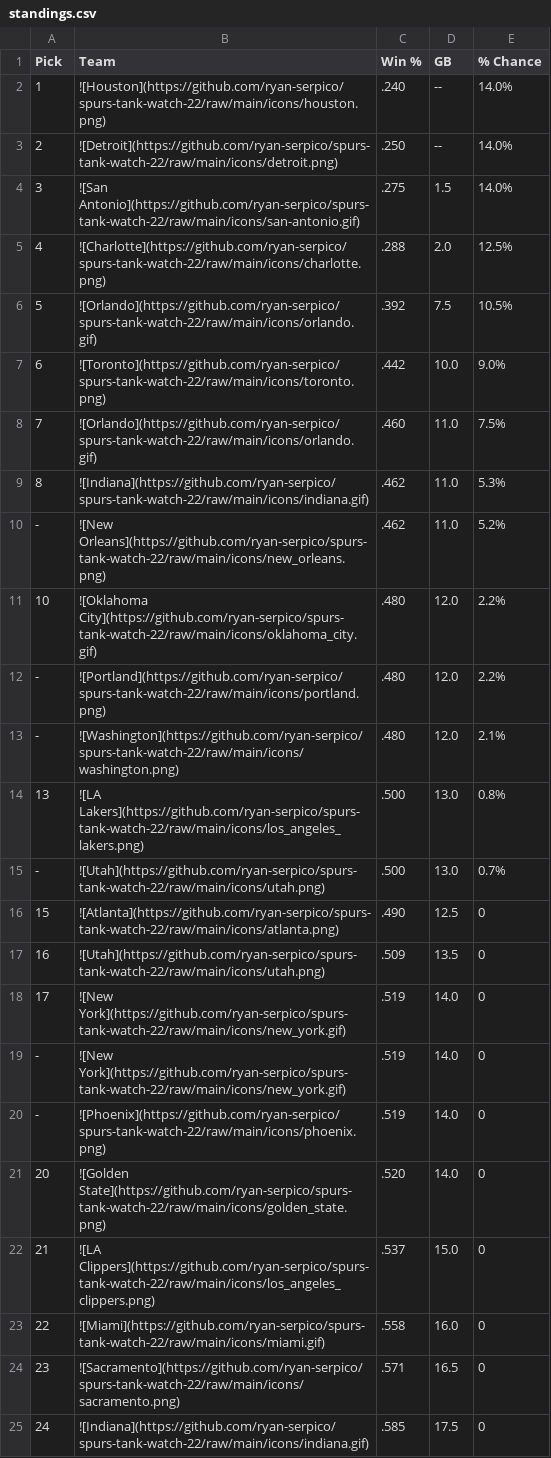
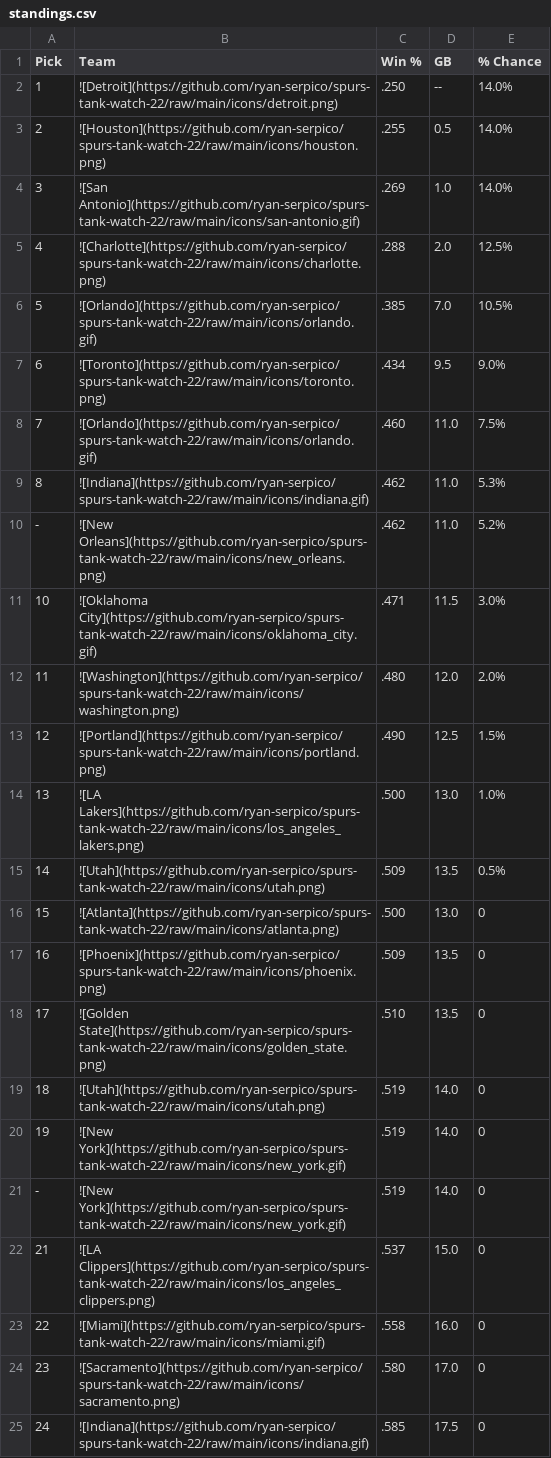
Before and after one commit to ryan-serpico/spurs-tank-watch-22, a CSV file: output/standings.csv, drawn as a sheet; only a part is shown; the diff covers the shown part only.

Commit message:
Latest data: Thu Feb  2 09:01:26 UTC 2023

```diff
--- a/output/standings.csv
+++ b/output/standings.csv
@@ -1,8 +1,8 @@
 Pick,Team,Win %,GB,% Chance
-1,![Houston](https://github.com/ryan-serpico/spurs-tank-watch-22/raw/main/icons/houston.png),.240,--,14.0%
-2,![Detroit](https://github.com/ryan-serpico/spurs-tank-watch-22/raw/main/icons/detroit.png),.250,--,14.0%
-3,![San Antonio](https://github.com/ryan-serpico/spurs-tank-watch-22/raw/main/icons/san-antonio.gif),.275,1.5,14.0%
+1,![Detroit](https://github.com/ryan-serpico/spurs-tank-watch-22/raw/main/icons/detroit.png),.250,--,14.0%
+2,![Houston](https://github.com/ryan-serpico/spurs-tank-watch-22/raw/main/icons/houston.png),.255,0.5,14.0%
+3,![San Antonio](https://github.com/ryan-serpico/spurs-tank-watch-22/raw/main/icons/san-antonio.gif),.269,1.0,14.0%
 4,![Charlotte](https://github.com/ryan-serpico/spurs-tank-watch-22/raw/main/icons/charlotte.png),.288,2.0,12.5%
-5,![Orlando](https://github.com/ryan-serpico/spurs-tank-watch-22/raw/main/icons/orlando.gif),.392,7.5,10.5%
-6,![Toronto](https://github.com/ryan-serpico/spurs-tank-watch-22/raw/main/icons/toronto.png),.442,10.0,9.0%
+5,![Orlando](https://github.com/ryan-serpico/spurs-tank-watch-22/raw/main/icons/orlando.gif),.385,7.0,10.5%
+6,![Toronto](https://github.com/ryan-serpico/spurs-tank-watch-22/raw/main/icons/toronto.png),.434,9.5,9.0%
 7,![Orlando](https://github.com/ryan-serpico/spurs-tank-watch-22/raw/main/icons/orlando.gif),.460,11.0,7.5%
@@ -10,16 +10,16 @@ Pick,Team,Win %,GB,% Chance
 -,![New Orleans](https://github.com/ryan-serpico/spurs-tank-watch-22/raw/main/icons/new_orleans.png),.462,11.0,5.2%
-10,![Oklahoma City](https://github.com/ryan-serpico/spurs-tank-watch-22/raw/main/icons/oklahoma_city.gif),.480,12.0,2.2%
--,![Portland](https://github.com/ryan-serpico/spurs-tank-watch-22/raw/main/icons/portland.png),.480,12.0,2.2%
--,![Washington](https://github.com/ryan-serpico/spurs-tank-watch-22/raw/main/icons/washington.png),.480,12.0,2.1%
-13,![LA Lakers](https://github.com/ryan-serpico/spurs-tank-watch-22/raw/main/icons/los_angeles_lakers.png),.500,13.0,0.8%
--,![Utah](https://github.com/ryan-serpico/spurs-tank-watch-22/raw/main/icons/utah.png),.500,13.0,0.7%
-15,![Atlanta](https://github.com/ryan-serpico/spurs-tank-watch-22/raw/main/icons/atlanta.png),.490,12.5,0
-16,![Utah](https://github.com/ryan-serpico/spurs-tank-watch-22/raw/main/icons/utah.png),.509,13.5,0
-17,![New York](https://github.com/ryan-serpico/spurs-tank-watch-22/raw/main/icons/new_york.gif),.519,14.0,0
+10,![Oklahoma City](https://github.com/ryan-serpico/spurs-tank-watch-22/raw/main/icons/oklahoma_city.gif),.471,11.5,3.0%
+11,![Washington](https://github.com/ryan-serpico/spurs-tank-watch-22/raw/main/icons/washington.png),.480,12.0,2.0%
+12,![Portland](https://github.com/ryan-serpico/spurs-tank-watch-22/raw/main/icons/portland.png),.490,12.5,1.5%
+13,![LA Lakers](https://github.com/ryan-serpico/spurs-tank-watch-22/raw/main/icons/los_angeles_lakers.png),.500,13.0,1.0%
+14,![Utah](https://github.com/ryan-serpico/spurs-tank-watch-22/raw/main/icons/utah.png),.509,13.5,0.5%
+15,![Atlanta](https://github.com/ryan-serpico/spurs-tank-watch-22/raw/main/icons/atlanta.png),.500,13.0,0
+16,![Phoenix](https://github.com/ryan-serpico/spurs-tank-watch-22/raw/main/icons/phoenix.png),.509,13.5,0
+17,![Golden State](https://github.com/ryan-serpico/spurs-tank-watch-22/raw/main/icons/golden_state.png),.510,13.5,0
+18,![Utah](https://github.com/ryan-serpico/spurs-tank-watch-22/raw/main/icons/utah.png),.519,14.0,0
+19,![New York](https://github.com/ryan-serpico/spurs-tank-watch-22/raw/main/icons/new_york.gif),.519,14.0,0
 -,![New York](https://github.com/ryan-serpico/spurs-tank-watch-22/raw/main/icons/new_york.gif),.519,14.0,0
--,![Phoenix](https://github.com/ryan-serpico/spurs-tank-watch-22/raw/main/icons/phoenix.png),.519,14.0,0
-20,![Golden State](https://github.com/ryan-serpico/spurs-tank-watch-22/raw/main/icons/golden_state.png),.520,14.0,0
 21,![LA Clippers](https://github.com/ryan-serpico/spurs-tank-watch-22/raw/main/icons/los_angeles_clippers.png),.537,15.0,0
 22,![Miami](https://github.com/ryan-serpico/spurs-tank-watch-22/raw/main/icons/miami.gif),.558,16.0,0
-23,![Sacramento](https://github.com/ryan-serpico/spurs-tank-watch-22/raw/main/icons/sacramento.png),.571,16.5,0
+23,![Sacramento](https://github.com/ryan-serpico/spurs-tank-watch-22/raw/main/icons/sacramento.png),.580,17.0,0
 24,![Indiana](https://github.com/ryan-serpico/spurs-tank-watch-22/raw/main/icons/indiana.gif),.585,17.5,0
```
Also changed, not shown: 8 edited cells elsewhere in this file, 2 other files.
